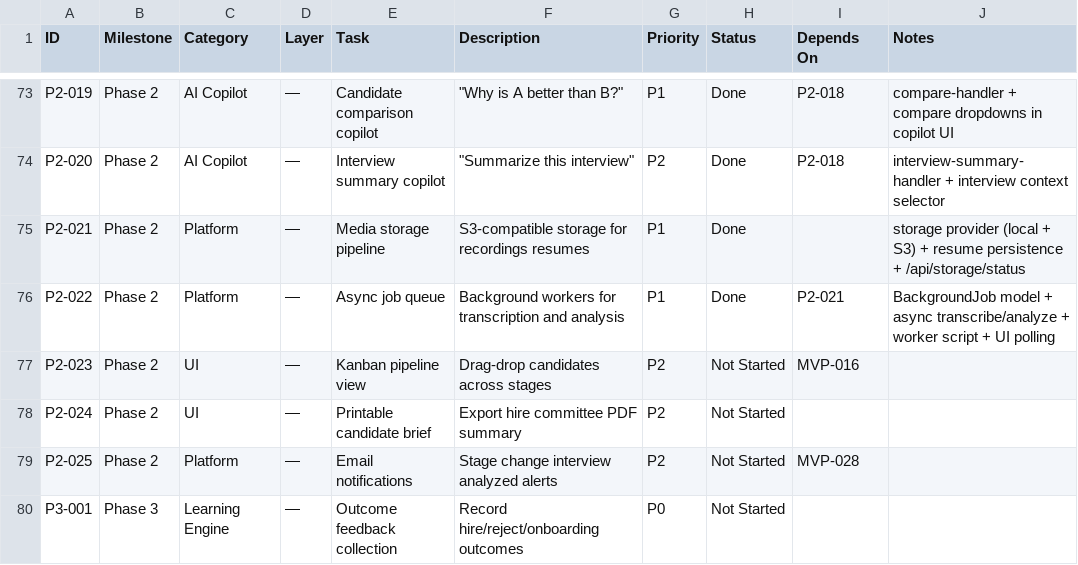
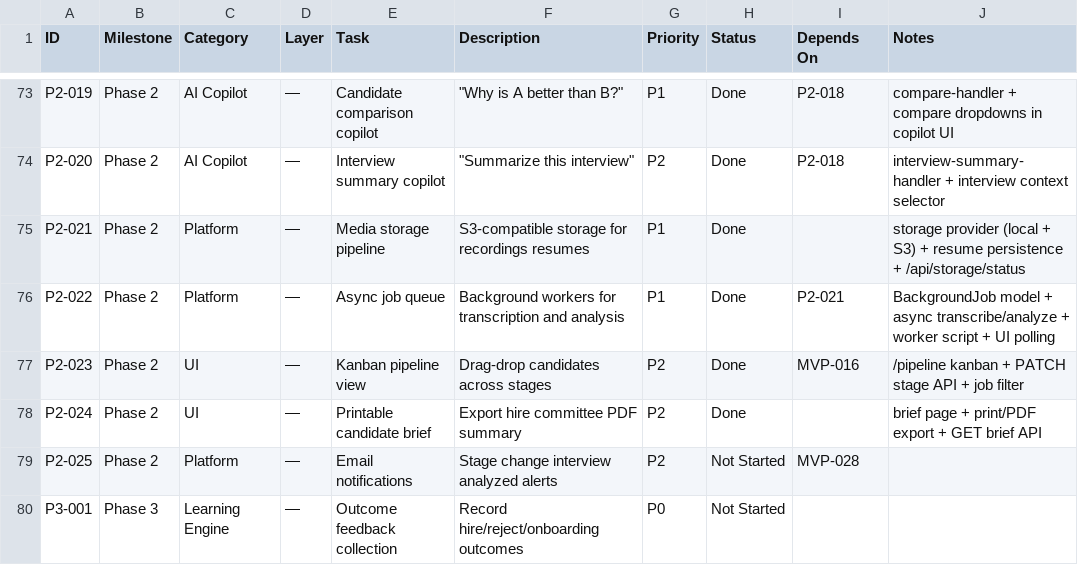
Before and after one commit to UsmanArken/recruitimate, a CSV file: docs/recruitimate-roadmap.csv, drawn as a sheet; only a part is shown, gaps mark what is left out.

Commit message:
Add Kanban pipeline view and printable candidate brief export (P2-023–024)

```diff
--- a/docs/recruitimate-roadmap.csv
+++ b/docs/recruitimate-roadmap.csv
@@ -76,4 +76,4 @@ P2-021,Phase 2,Platform,—,Media storage pipeline,S3-compatible storage for rec
 P2-022,Phase 2,Platform,—,Async job queue,Background workers for transcription and analysis,P1,Done,P2-021,BackgroundJob model + async transcribe/analyze + worker script + UI polling
-P2-023,Phase 2,UI,—,Kanban pipeline view,Drag-drop candidates across stages,P2,Not Started,MVP-016,
-P2-024,Phase 2,UI,—,Printable candidate brief,Export hire committee PDF summary,P2,Not Started,,
+P2-023,Phase 2,UI,—,Kanban pipeline view,Drag-drop candidates across stages,P2,Done,MVP-016,/pipeline kanban + PATCH stage API + job filter
+P2-024,Phase 2,UI,—,Printable candidate brief,Export hire committee PDF summary,P2,Done,,brief page + print/PDF export + GET brief API
 P2-025,Phase 2,Platform,—,Email notifications,Stage change interview analyzed alerts,P2,Not Started,MVP-028,
```
Also changed, not shown: 19 other files.
